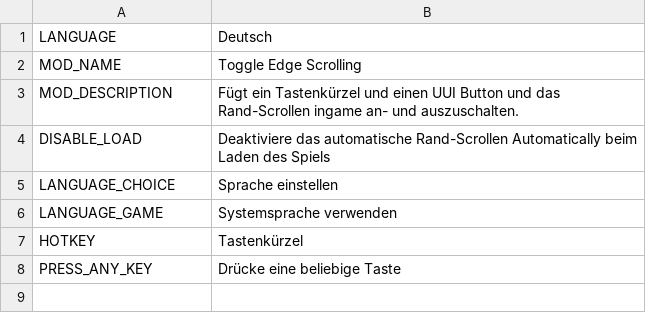
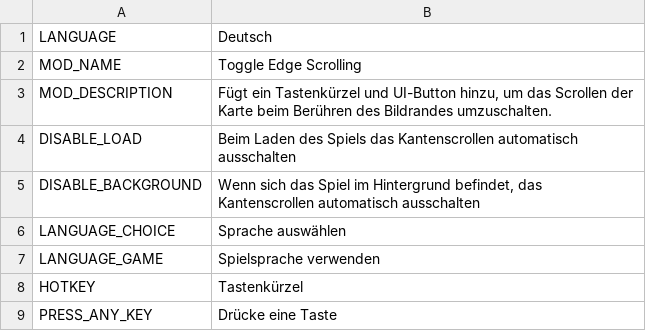
Before and after one commit to algernon-A/ToggleEdgeScrolling, a CSV file: Translations/de-DE.csv, drawn as a sheet; addresses are those after the commit; the diff names each change by its address in the sheet, - before the commit and + after, or states it on an @@ line.

```diff
--- a/Translations/de-DE.csv
+++ b/Translations/de-DE.csv
-B3: …Tastenkürzel und einen UUI Button und das Rand-Scrollen ingame an- und auszuschalten.
+B3: …Tastenkürzel und UI-Button hinzu, um das Scrollen der Karte beim Berühren des Bildrandes umzuschalten.
-B4: Deaktiviere das automatische Rand-Scrollen Automatically beim Laden des Spiels
+B4: Beim Laden des Spiels das Kantenscrollen automatisch ausschalten
+row 5: DISABLE_BACKGROUND | Wenn sich das Spiel im Hintergrund befindet, das Kantenscrollen automatisch ausschalten
-B6: Sprache einstellen
+B6: Sprache auswählen
-B7: Systemsprache verwenden
+B7: Spielsprache verwenden
-B9: Drücke eine beliebige Taste
+B9: Drücke eine Taste
```
Also changed, not shown: Translations/ja-JP.csv, Translations/zh-CN.csv, 2 other files.
